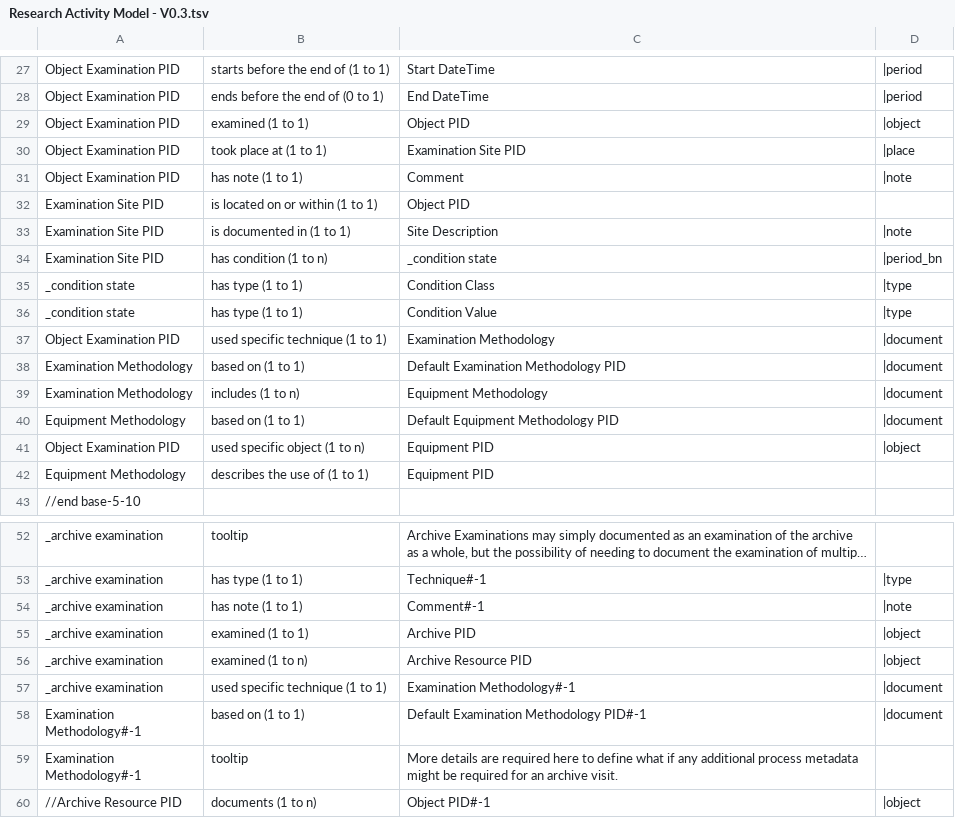
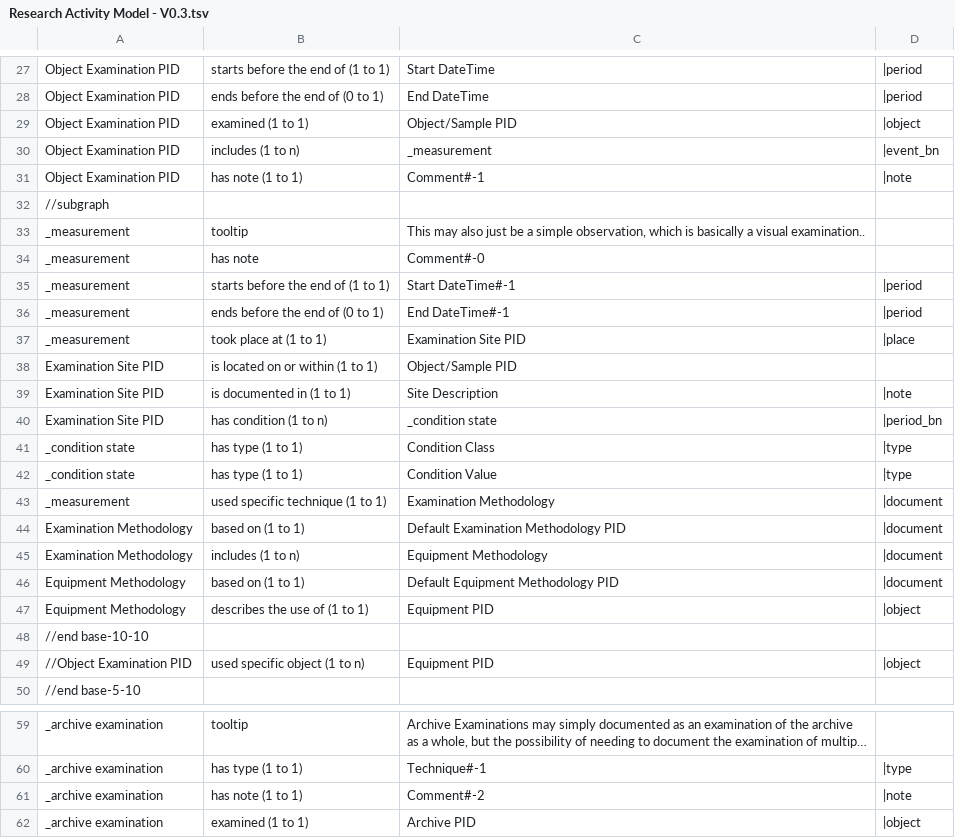
Before and after one commit to E-RIHS/hs-interoperability, a TSV file: Shared Models/Research Activity Model - V0.3.tsv, drawn as a sheet; only a part is shown, gaps mark what is left out; the shorter side is filled out with more unchanged rows; long unchanged cells end in …; removed rows and columns are numbered as before the commit, all else as after; the diff covers the shown part only; the diff names each change by its address in the sheet, - before the commit and + after, or states it on an @@ line.

Commit message:
Update Research Activity Model - V0.3.tsv

```diff
--- a/Shared Models/Research Activity Model - V0.3.tsv
+++ b/Shared Models/Research Activity Model - V0.3.tsv
-C29: Object PID
+C29: Object/Sample PID
-B30: took place at (1 to 1)
+B30: includes (1 to n)
-C30: Examination Site PID
+C30: _measurement
-D30: |place
+D30: |event_bn
-C31: Comment
+C31: Comment#-1
+row 32: //subgraph
+row 33: _measurement | tooltip | This may also just be a simple observation, which is basically a visual examination..
+row 34: _measurement | has note | Comment#-0
+row 35: _measurement | starts before the end of (1 to 1) | Start DateTime#-1 | |period
+row 36: _measurement | ends before the end of (0 to 1) | End DateTime#-1 | |period
+row 37: _measurement | took place at (1 to 1) | Examination Site PID | |place
-C38: Object PID
+C38: Object/Sample PID
-A43: Object Examination PID
+A43: _measurement
-row 41: Object Examination PID | used specific object (1 to n) | Equipment PID | |object
-D47: (empty)
+D47: |object
+row 48: //end base-10-10
+row 49: //Object Examination PID | used specific object (1 to n) | Equipment PID | |object
-C61: Comment#-1
+C61: Comment#-2
```
Also changed, not shown: 1 edited cell elsewhere in this file.
